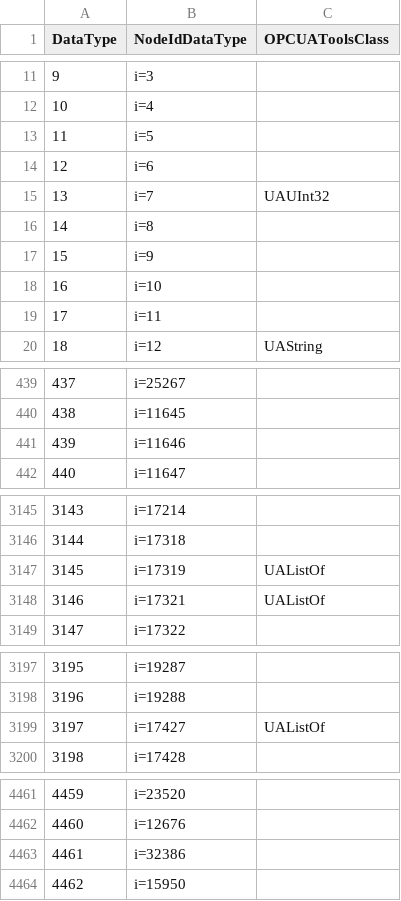
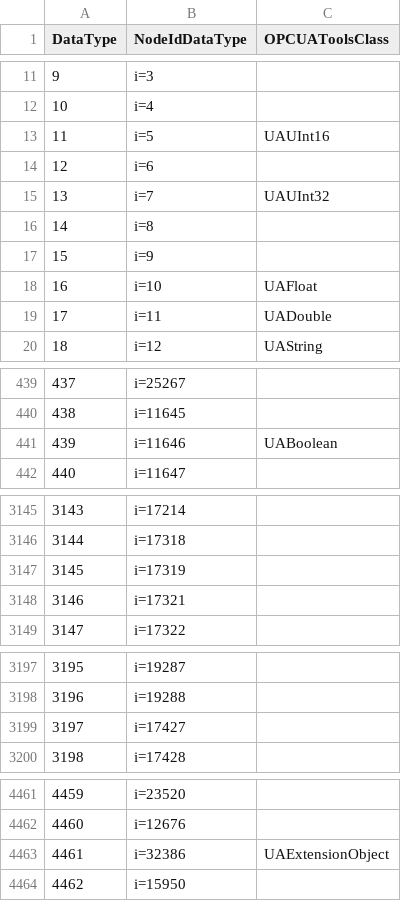
Before and after one commit to PrediktorAS/opcua-tools, a CSV file: opcua_tools/validator/data_type_to_value_mapping.csv, drawn as a sheet; only a part is shown, gaps mark what is left out.

```diff
--- a/opcua_tools/validator/data_type_to_value_mapping.csv
+++ b/opcua_tools/validator/data_type_to_value_mapping.csv
@@ -12,3 +12,3 @@ DataType,NodeIdDataType,OPCUAToolsClass
 10,i=4,
-11,i=5,
+11,i=5,UAUInt16
 12,i=6,
@@ -17,4 +17,4 @@ DataType,NodeIdDataType,OPCUAToolsClass
 15,i=9,
-16,i=10,
-17,i=11,
+16,i=10,UAFloat
+17,i=11,UADouble
 18,i=12,UAString
@@ -440,3 +440,3 @@ DataType,NodeIdDataType,OPCUAToolsClass
 438,i=11645,
-439,i=11646,
+439,i=11646,UABoolean
 440,i=11647,
@@ -3146,4 +3146,4 @@ DataType,NodeIdDataType,OPCUAToolsClass
 3144,i=17318,
-3145,i=17319,UAListOf
-3146,i=17321,UAListOf
+3145,i=17319,
+3146,i=17321,
 3147,i=17322,
@@ -3198,3 +3198,3 @@ DataType,NodeIdDataType,OPCUAToolsClass
 3196,i=19288,
-3197,i=17427,UAListOf
+3197,i=17427,
 3198,i=17428,
@@ -4462,3 +4462,3 @@ DataType,NodeIdDataType,OPCUAToolsClass
 4460,i=12676,
-4461,i=32386,
+4461,i=32386,UAExtensionObject
 4462,i=15950,
```
Also changed, not shown: 1 other file.
